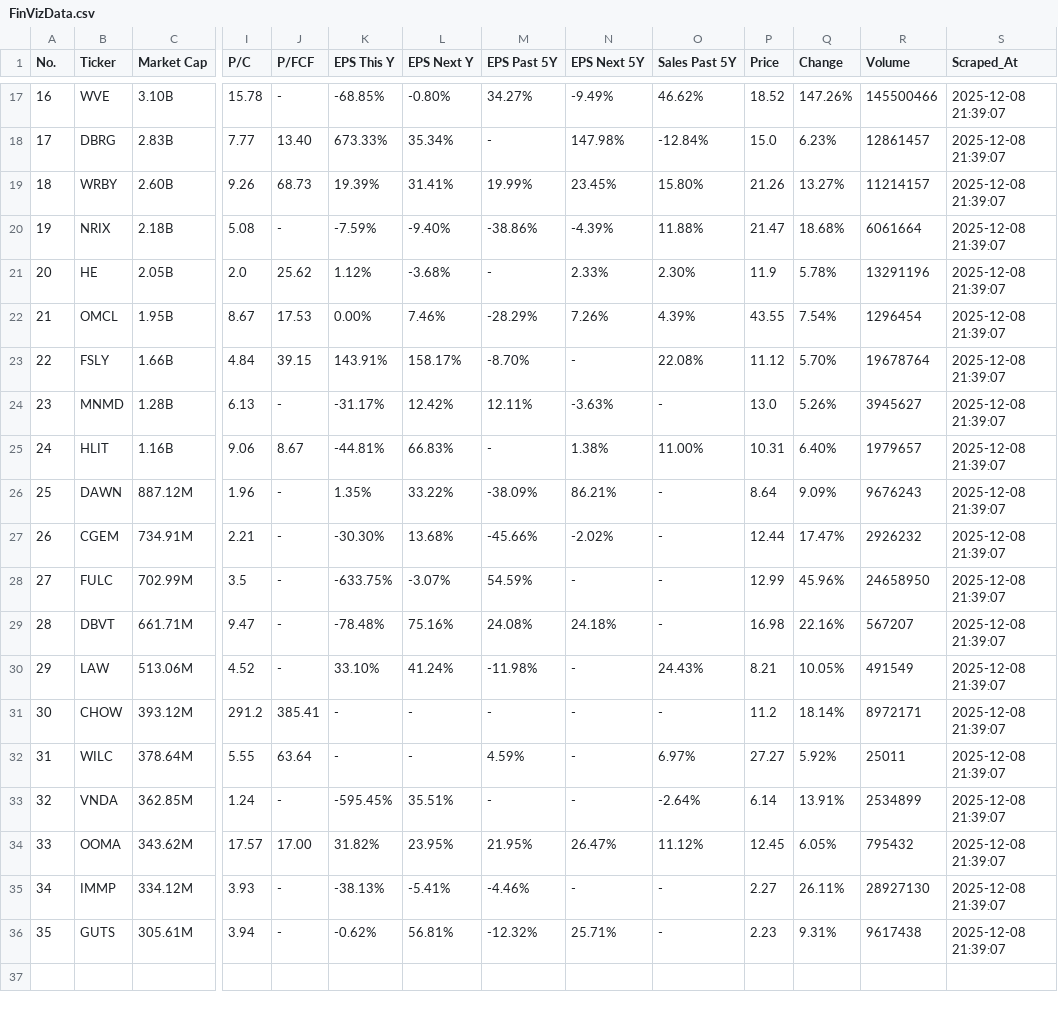
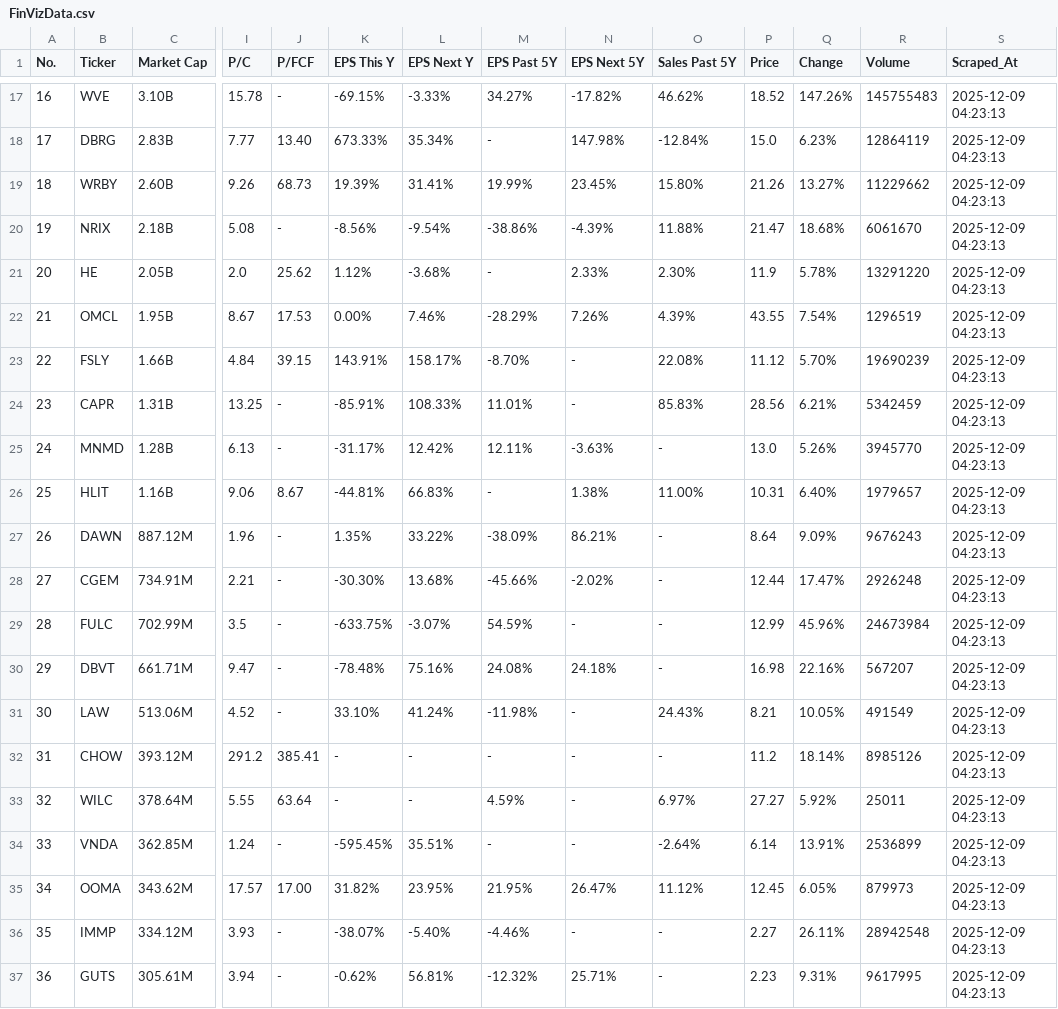
Before and after one commit to jp3tty/daily_fin, a CSV file: saved_data/FinVizData.csv, drawn as a sheet; only a part is shown, gaps mark what is left out; addresses are those after the commit; rows hold the shown columns only; the diff covers the shown part only; the diff names each change by its address in the sheet, - before the commit and + after, or states it on an @@ line.

```diff
--- a/saved_data/FinVizData.csv
+++ b/saved_data/FinVizData.csv
-K17 (EPS This Y): -68.85%
+K17 (EPS This Y): -69.15%
-L17 (EPS Next Y): -0.80%
+L17 (EPS Next Y): -3.33%
-N17 (EPS Next 5Y): -9.49%
+N17 (EPS Next 5Y): -17.82%
-R17 (Volume): 145500466
+R17 (Volume): 145755483
-S17:S23 (Scraped_At): 2025-12-08 21:39:07
+S17:S23 (Scraped_At): 2025-12-09 04:23:13
-R18 (Volume): 12861457
+R18 (Volume): 12864119
-R19 (Volume): 11214157
+R19 (Volume): 11229662
-K20 (EPS This Y): -7.59%
+K20 (EPS This Y): -8.56%
-L20 (EPS Next Y): -9.40%
+L20 (EPS Next Y): -9.54%
-R20 (Volume): 6061664
+R20 (Volume): 6061670
-R21 (Volume): 13291196
+R21 (Volume): 13291220
-R22 (Volume): 1296454
+R22 (Volume): 1296519
-R23 (Volume): 19678764
+R23 (Volume): 19690239
+row 24: 23 | CAPR | 1.31B | 13.25 | - | -85.91% | 108.33% | 11.01% | - | 85.83% | 28.56 | 6.21% | 5342459 | 2025-12-09 04:23:13
@@ column A (No.) renumbered from row 25 down @@
-R25 (Volume): 3945627
+R25 (Volume): 3945770
-S25:S37 (Scraped_At): 2025-12-08 21:39:07
+S25:S37 (Scraped_At): 2025-12-09 04:23:13
-R28 (Volume): 2926232
+R28 (Volume): 2926248
-R29 (Volume): 24658950
+R29 (Volume): 24673984
-R32 (Volume): 8972171
+R32 (Volume): 8985126
-R34 (Volume): 2534899
+R34 (Volume): 2536899
-R35 (Volume): 795432
+R35 (Volume): 879973
-K36 (EPS This Y): -38.13%
+K36 (EPS This Y): -38.07%
-L36 (EPS Next Y): -5.41%
+L36 (EPS Next Y): -5.40%
-R36 (Volume): 28927130
+R36 (Volume): 28942548
-R37 (Volume): 9617438
+R37 (Volume): 9617995
```
Also changed, not shown: 46 edited cells elsewhere in this file, saved_data/FinVizData_with_engulfing_patterns.csv, saved_data/FinVizData_with_momentum_indicators.csv, 1 other file.
